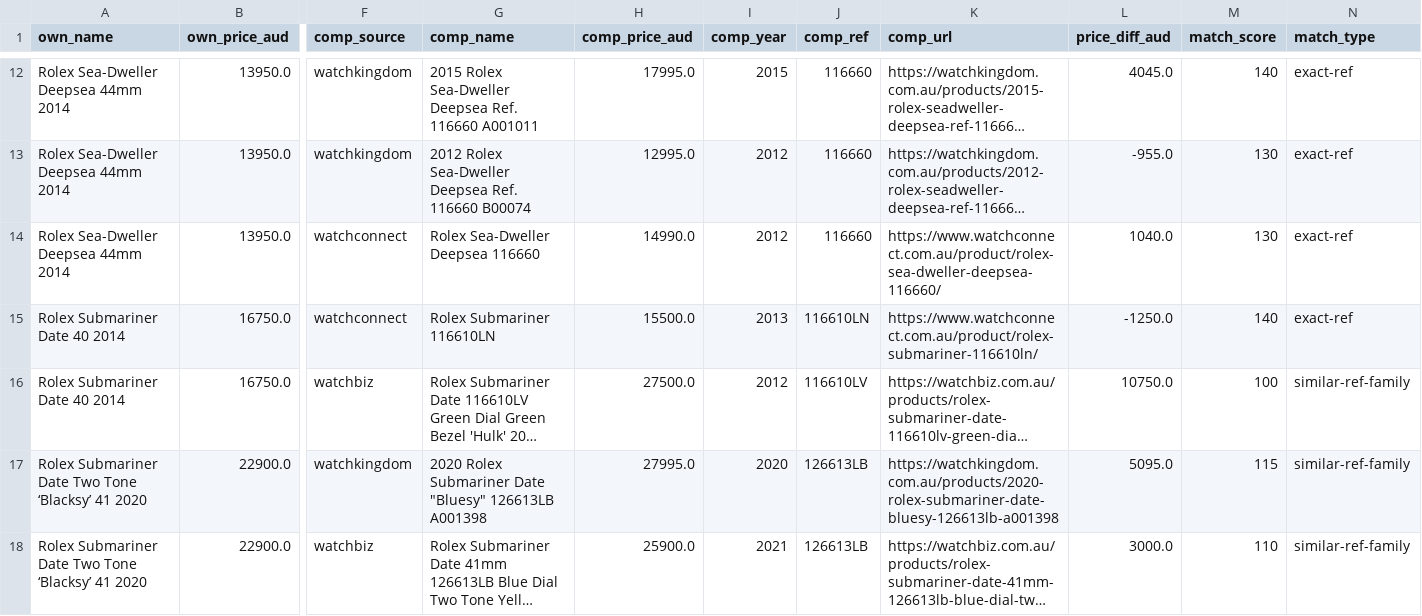
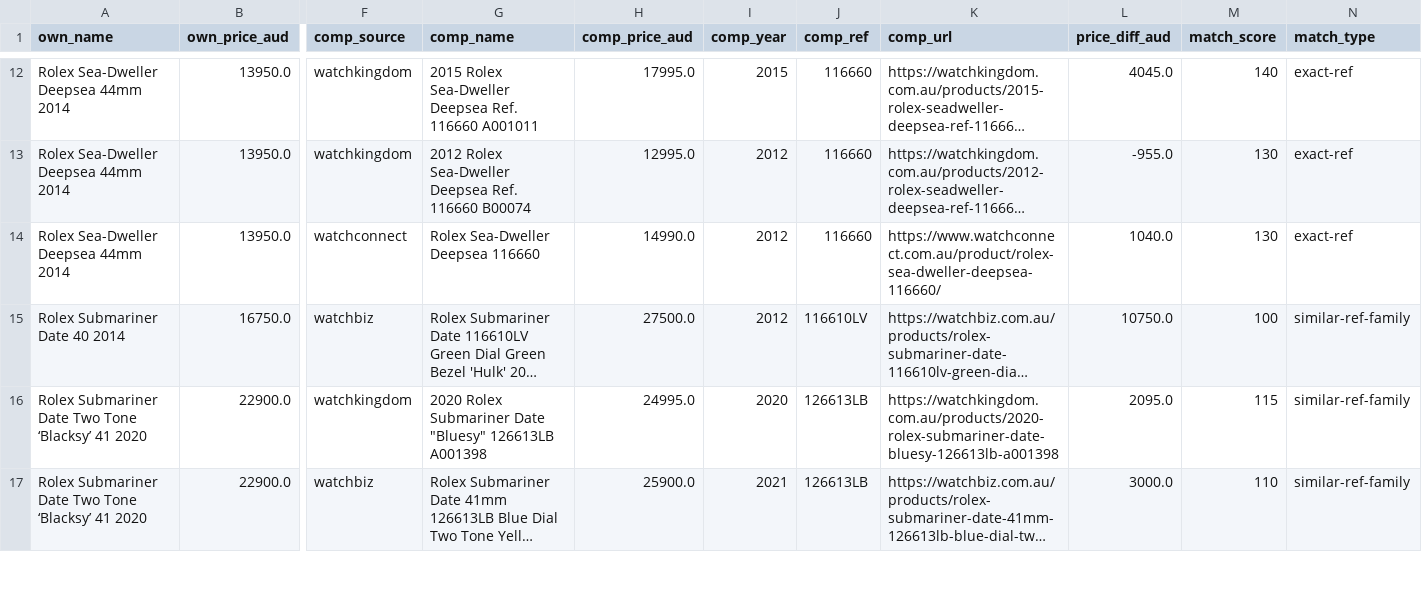
Before and after one commit to samjozz/ttt-price-dashboard, a CSV file: comparison.csv, drawn as a sheet; only a part is shown, gaps mark what is left out; long unchanged cells end in …; removed rows and columns are numbered as before the commit, all else as after; rows hold the shown columns only; the diff covers the shown part only; the diff names each change by its address in the sheet, - before the commit and + after, or states it on an @@ line.

```diff
--- a/comparison.csv
+++ b/comparison.csv
-row 15: Rolex Submariner Date 40 2014 | 16750.0 | watchconnect | Rolex Submariner 116610LN | 15500.0 | 2013 | 116610LN | https://www.watchconnect.com.au/product/rolex-submariner-116610ln/ | -1250.0 | 140 | exact-ref
-H16 (comp_price_aud): 27995.0
+H16 (comp_price_aud): 24995.0
-L16 (price_diff_aud): 5095.0
+L16 (price_diff_aud): 2095.0
```
Also changed, not shown: 3 removed rows and 13 edited cells elsewhere in this file, 3 other files.
